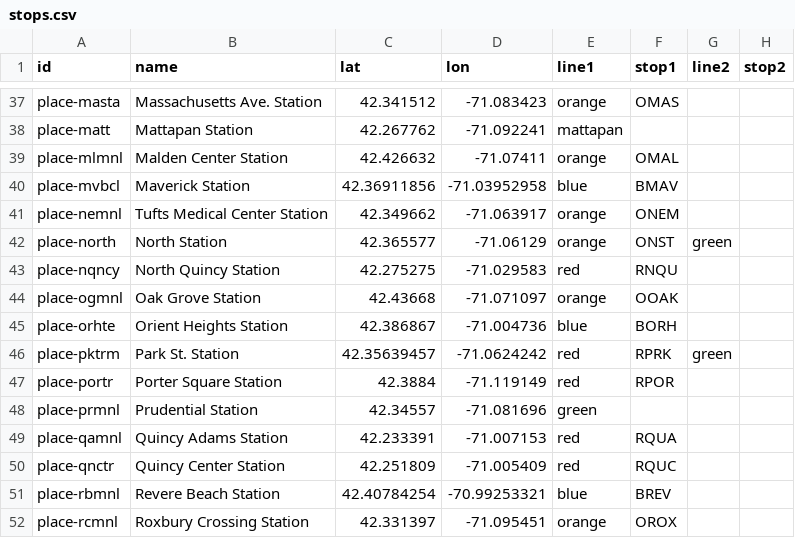
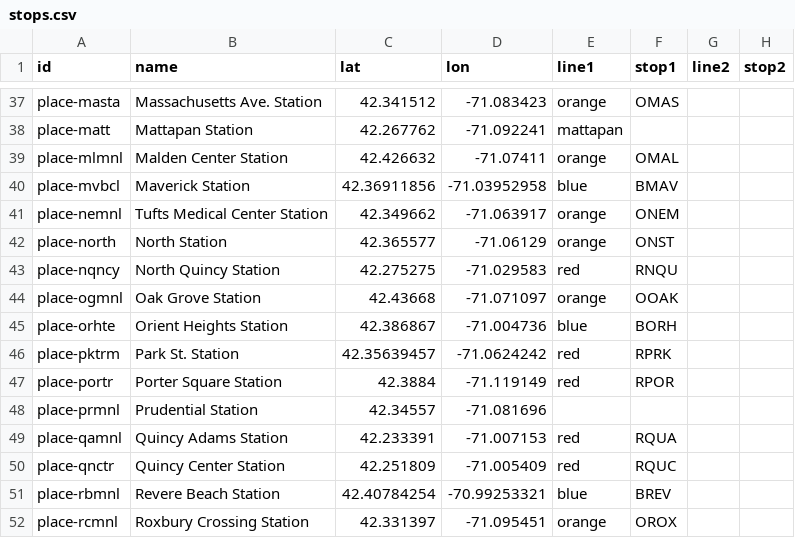
Before and after one commit to amonat/bikeboston, a CSV file: stops.csv, drawn as a sheet; only a part is shown, gaps mark what is left out; the diff covers the shown part only.

Commit message:
Fix up some stop info (blue & orange names were swapped), make 2 requests if 2 lines at a stop, and display names of directions in stop infowindow.

```diff
--- a/stops.csv
+++ b/stops.csv
@@ -41,3 +41,3 @@ place-mvbcl,Maverick Station,42.36911856,-71.03952958,blue,BMAV,,
 place-nemnl,Tufts Medical Center Station,42.349662,-71.063917,orange,ONEM,,
-place-north,North Station,42.365577,-71.06129,orange,ONST,green,
+place-north,North Station,42.365577,-71.06129,orange,ONST,,
 place-nqncy,North Quincy Station,42.275275,-71.029583,red,RNQU,,
@@ -45,5 +45,5 @@ place-ogmnl,Oak Grove Station,42.43668,-71.071097,orange,OOAK,,
 place-orhte,Orient Heights Station,42.386867,-71.004736,blue,BORH,,
-place-pktrm,Park St. Station,42.35639457,-71.0624242,red,RPRK,green,
+place-pktrm,Park St. Station,42.35639457,-71.0624242,red,RPRK,,
 place-portr,Porter Square Station,42.3884,-71.119149,red,RPOR,,
-place-prmnl,Prudential Station,42.34557,-71.081696,green,,,
+place-prmnl,Prudential Station,42.34557,-71.081696,,,,
 place-qamnl,Quincy Adams Station,42.233391,-71.007153,red,RQUA,,
```
Also changed, not shown: 17 edited cells elsewhere in this file, 2 other files.
